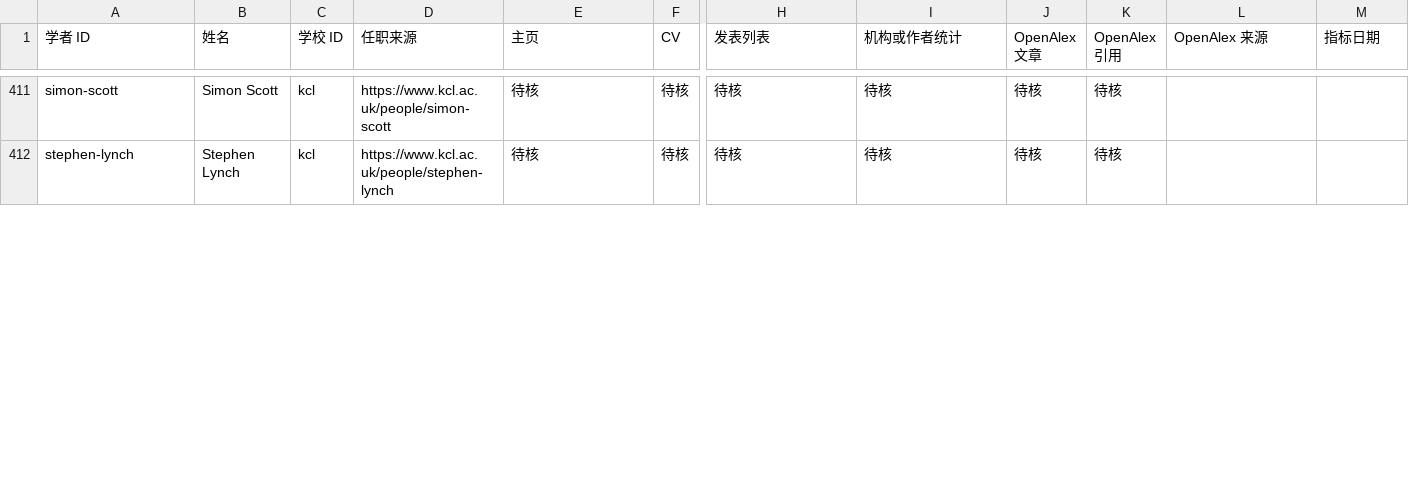
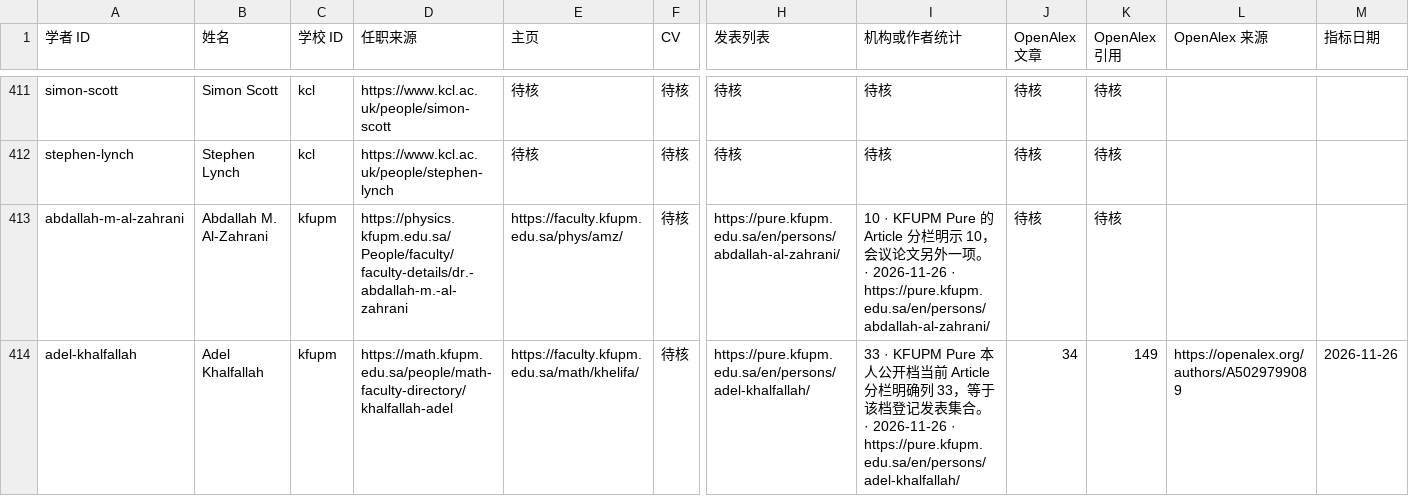
Before and after one commit to zyx-dirtystar/geometry-faculty-atlas, a CSV file: collector/field-review.csv, drawn as a sheet; only a part is shown, gaps mark what is left out; rows hold the shown columns only; the diff covers the shown part only; the diff names each change by its address in the sheet, - before the commit and + after, or states it on an @@ line.

```diff
--- a/collector/field-review.csv
+++ b/collector/field-review.csv
+row 413: abdallah-m-al-zahrani | Abdallah M. Al-Zahrani | kfupm | https://physics.kfupm.edu.sa/People/faculty/faculty-details/dr.-abdallah-m.-al-zahrani | https://faculty.kfupm.edu.sa/phys/amz/ | 待核 | https://pure.kfupm.edu.sa/en/persons/abdallah-al-zahrani/ | 10 · KFUPM Pure 的 Article 分栏明示 10，会议论文另外一项。 · 2026-11-26 · https://pure.kfupm.edu.sa/en/persons/abdallah-al-zahrani/ | 待核 | 待核
+row 414: adel-khalfallah | Adel Khalfallah | kfupm | https://math.kfupm.edu.sa/people/math-faculty-directory/khalfallah-adel | https://faculty.kfupm.edu.sa/math/khelifa/ | 待核 | https://pure.kfupm.edu.sa/en/persons/adel-khalfallah/ | 33 · KFUPM Pure 本人公开档当前 Article 分栏明确列 33，等于该档登记发表集合。 · 2026-11-26 · https://pure.kfupm.edu.sa/en/persons/adel-khalfallah/ | 34 | 149 | https://openalex.org/authors/A5029799089 | 2026-11-26
```
Also changed, not shown: 3 added rows and 8 edited cells elsewhere in this file, collector/school-review.csv, 10 other files.
